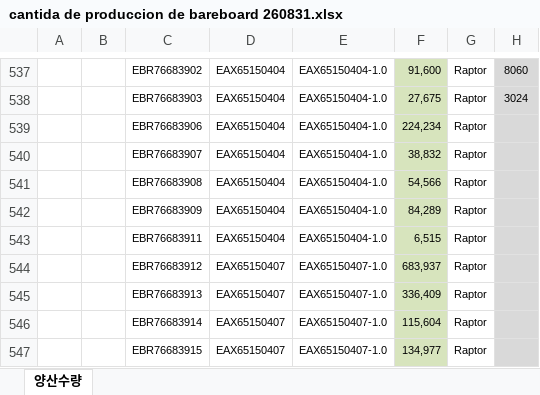
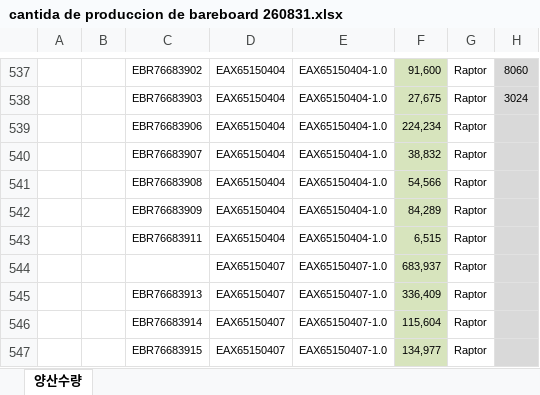
Before and after one commit to yahirmonogatar12/CONTROL-ROLLOS, an Excel workbook: cantida de produccion de bareboard 260831.xlsx, sheet 양산수량, drawn as a sheet; only a part is shown, gaps mark what is left out; values as stored, in another font and other column widths than the file's, no borders; conditional formats not drawn; the diff names each change by its address in the sheet, - before the commit and + after, or states it on an @@ line.

```diff
--- a/cantida de produccion de bareboard 260831.xlsx (sheet 양산수량)
+++ b/cantida de produccion de bareboard 260831.xlsx (sheet 양산수량)
-C544: EBR76683912
+C544: (empty)
```
Also changed, not shown: 7 other files.
